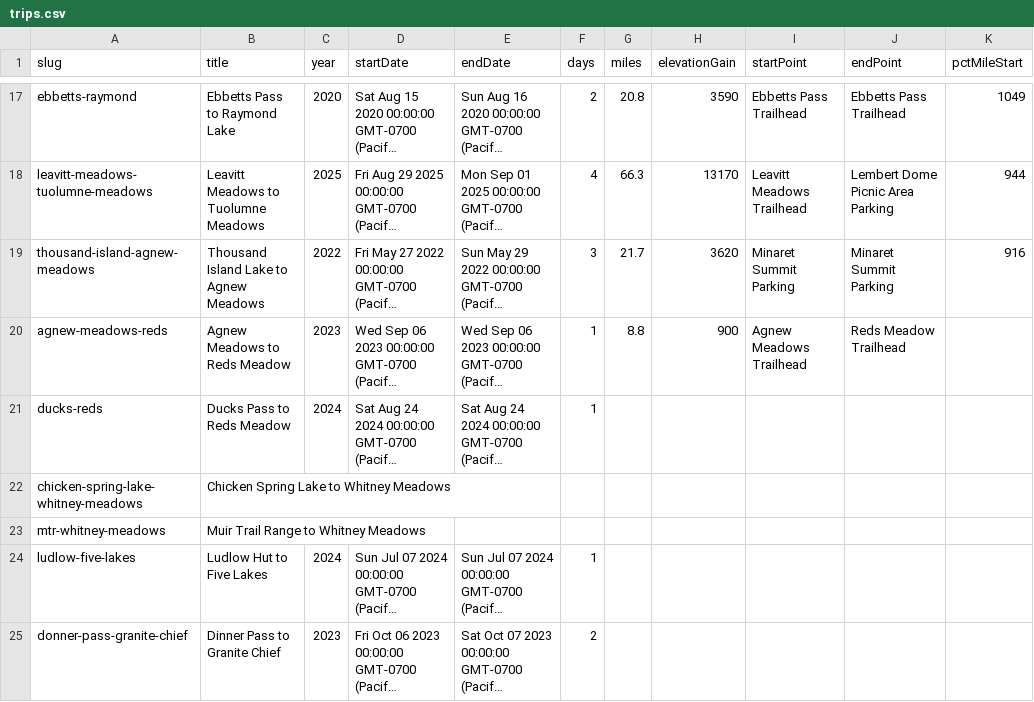
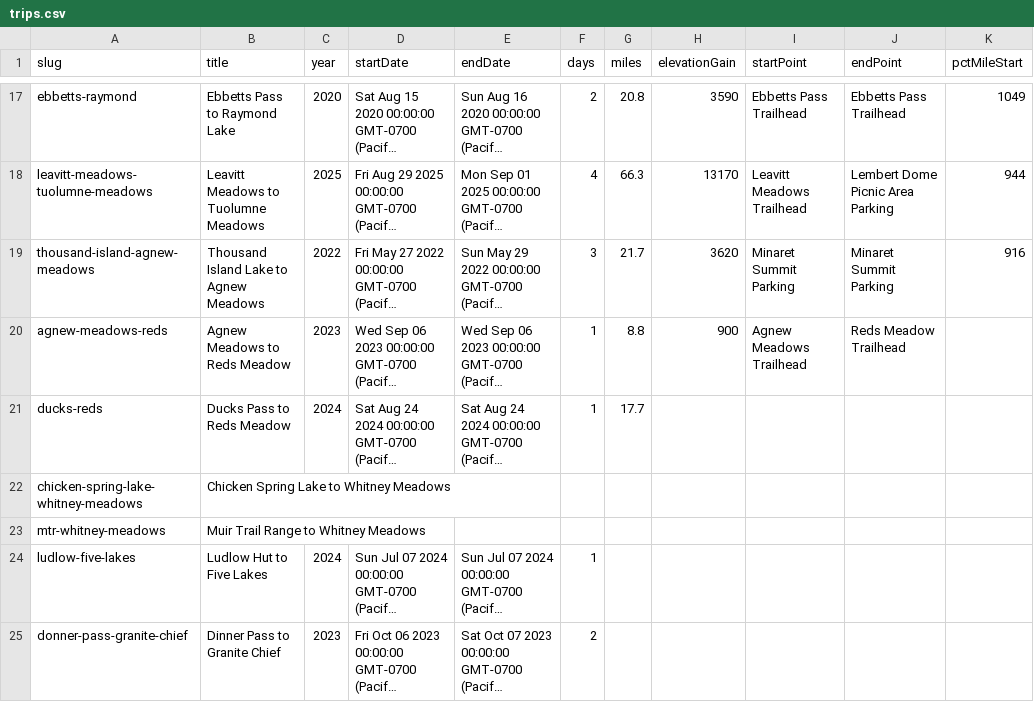
Before and after one commit to johnluckenbach-sys/pct-sierra, a CSV file: src/data/trips.csv, drawn as a sheet; only a part is shown, gaps mark what is left out; long unchanged cells end in …; the diff names each change by its address in the sheet, - before the commit and + after, or states it on an @@ line.

Commit message:
Auto-sync trips data from Google Sheet

```diff
--- a/src/data/trips.csv
+++ b/src/data/trips.csv
-G21 (miles): (empty)
+G21 (miles): 17.7
```
